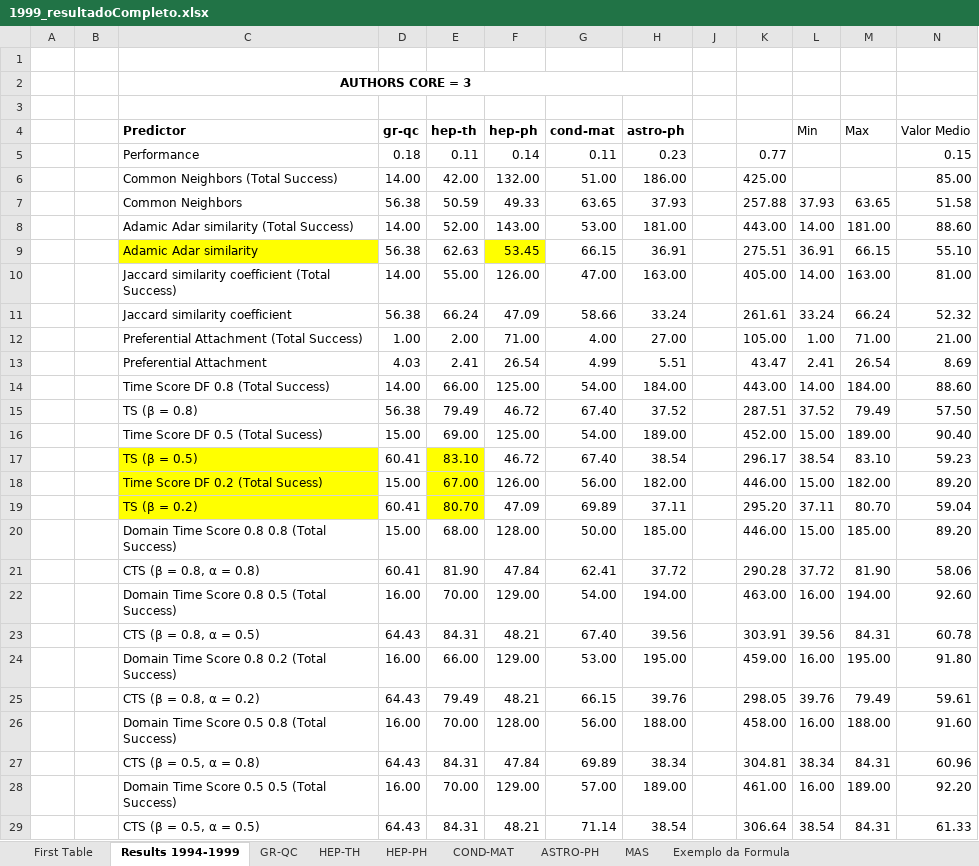
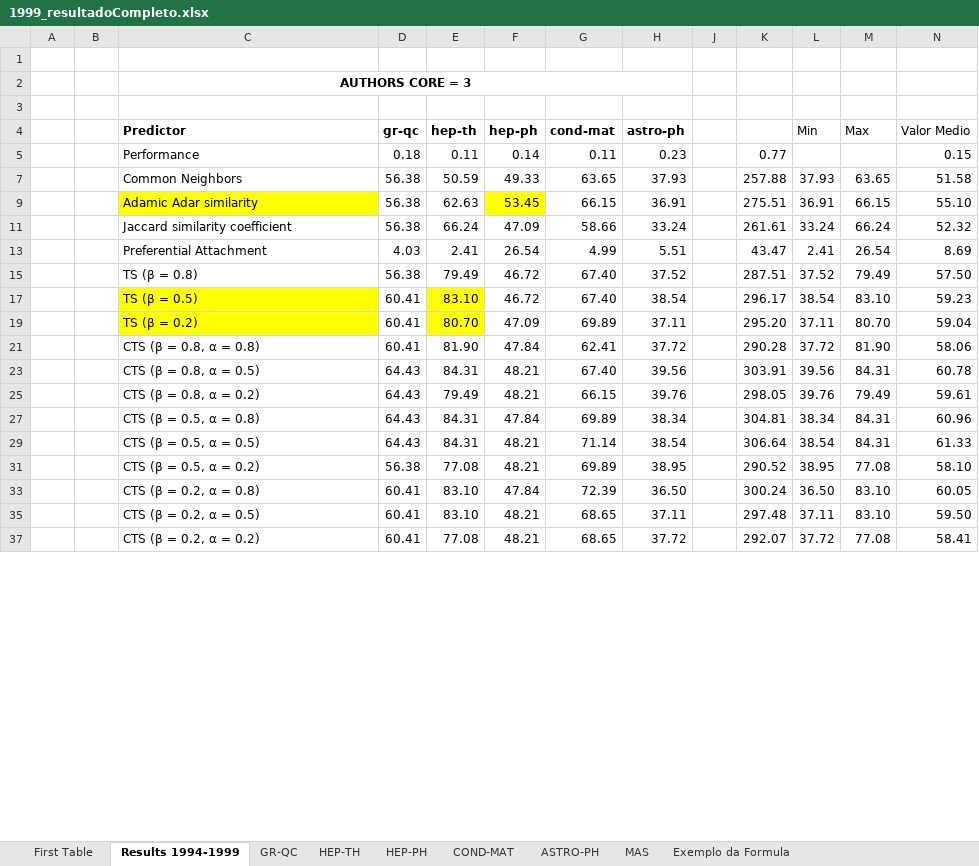
Before and after one commit to cptullio/Predicao-de-Links, an Excel workbook: PredLig/src/Documentation/Resultados/1999_resultadoCompleto.xlsx, sheet Results 1994-1999, drawn as a sheet; only a part is shown; the shorter side is filled out with more unchanged rows; values as stored, in another font and other column widths than the file's, no borders; charts and pictures not drawn; removed rows and columns are numbered as before the commit, all else as after; the diff covers the shown part only; the diff names each change by its address in the sheet, - before the commit and + after, or states it on an @@ line.

```diff
--- a/PredLig/src/Documentation/Resultados/1999_resultadoCompleto.xlsx (sheet Results 1994-1999)
+++ b/PredLig/src/Documentation/Resultados/1999_resultadoCompleto.xlsx (sheet Results 1994-1999)
@@ row 6 hidden:  |  | Common Neighbors (Total Success) | 14.00 | 42.00 | 132.00 | 51.00 | 186.00 |  | 425.00 |  |  | 85.00 @@
@@ row 8 hidden:  |  | Adamic Adar similarity (Total Success) | 14.00 | 52.00 | 143.00 | 53.00 | 181.00 |  | 443.00 | 14.00 | 181.00 | 88.60 @@
@@ row 10 hidden:  |  | Jaccard similarity coefficient (Total Success) | 14.00 | 55.00 | 126.00 | 47.00 | 163.00 |  | 405.00 | 14.00 | 163.00 | 81.00 @@
@@ row 12 hidden:  |  | Preferential Attachment (Total Success) | 1.00 | 2.00 | 71.00 | 4.00 | 27.00 |  | 105.00 | 1.00 | 71.00 | 21.00 @@
@@ row 14 hidden:  |  | Time Score DF 0.8 (Total Success) | 14.00 | 66.00 | 125.00 | 54.00 | 184.00 |  | 443.00 | 14.00 | 184.00 | 88.60 @@
@@ row 16 hidden:  |  | Time Score DF 0.5 (Total Sucess) | 15.00 | 69.00 | 125.00 | 54.00 | 189.00 |  | 452.00 | 15.00 | 189.00 | 90.40 @@
@@ row 18 hidden:  |  | Time Score DF 0.2 (Total Sucess) | 15.00 | 67.00 | 126.00 | 56.00 | 182.00 |  | 446.00 | 15.00 | 182.00 | 89.20 @@
@@ row 20 hidden:  |  | Domain Time Score 0.8 0.8 (Total Success) | 15.00 | 68.00 | 128.00 | 50.00 | 185.00 |  | 446.00 | 15.00 | 185.00 | 89.20 @@
@@ row 22 hidden:  |  | Domain Time Score 0.8 0.5 (Total Success) | 16.00 | 70.00 | 129.00 | 54.00 | 194.00 |  | 463.00 | 16.00 | 194.00 | 92.60 @@
@@ row 24 hidden:  |  | Domain Time Score 0.8 0.2 (Total Success) | 16.00 | 66.00 | 129.00 | 53.00 | 195.00 |  | 459.00 | 16.00 | 195.00 | 91.80 @@
@@ row 26 hidden:  |  | Domain Time Score 0.5 0.8 (Total Success) | 16.00 | 70.00 | 128.00 | 56.00 | 188.00 |  | 458.00 | 16.00 | 188.00 | 91.60 @@
@@ row 28 hidden:  |  | Domain Time Score 0.5 0.5 (Total Success) | 16.00 | 70.00 | 129.00 | 57.00 | 189.00 |  | 461.00 | 16.00 | 189.00 | 92.20 @@
```
Also changed, not shown: 18 added rows, 12 removed rows and 27 hidden or unhidden rows elsewhere in this sheet, formulas that keep their value, hidden cells, charts or pictures, PredLig/src/Documentation/Resultados/2005_resultadoCompleto.xlsx, PredLig/src/Documentation/Resultados/Resultados Tempo Ponderado.xlsx, 12 other files.
